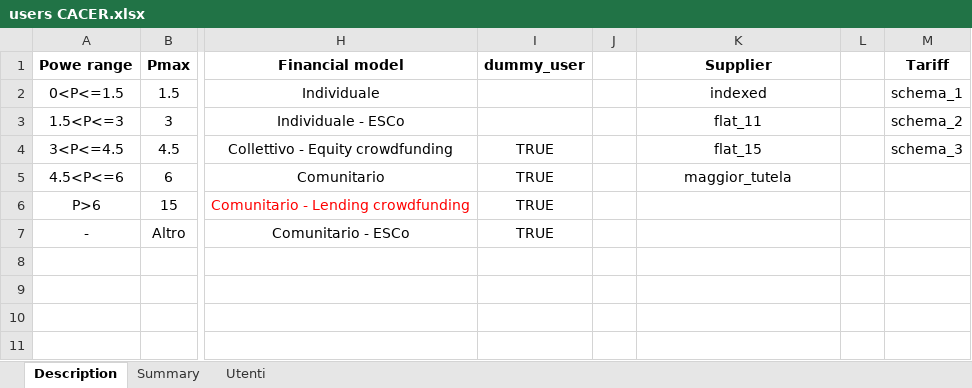
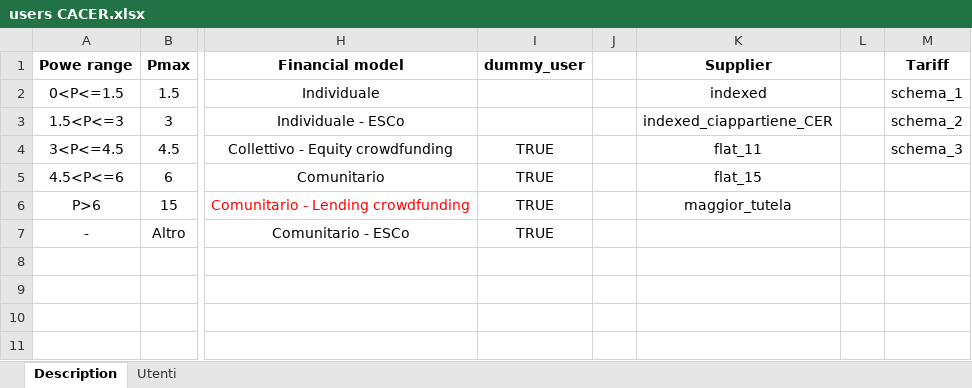
Before and after one commit to RSE-CoLabs/CACER_Simulator, an Excel workbook: users CACER.xlsx, sheet Description, drawn as a sheet; only a part is shown, gaps mark what is left out; values as stored, in another font and other column widths than the file's, no borders; the diff names each change by its address in the sheet, - before the commit and + after, or states it on an @@ line.

Commit message:
Introduced the indexed tariffs with ToU spread

```diff
--- a/users CACER.xlsx (sheet Description)
+++ b/users CACER.xlsx (sheet Description)
-sheet tab: Summary
-K3 (Supplier): flat_11
+K3 (Supplier): indexed_ciappartiene_CER
-K4 (Supplier): flat_15
+K4 (Supplier): flat_11
-K5 (Supplier): maggior_tutela
+K5 (Supplier): flat_15
-K6 (Supplier): (empty)
+K6 (Supplier): maggior_tutela
```
Also changed, not shown: sheet Utenti, formulas that keep their value, charts or pictures, 4 other files.
